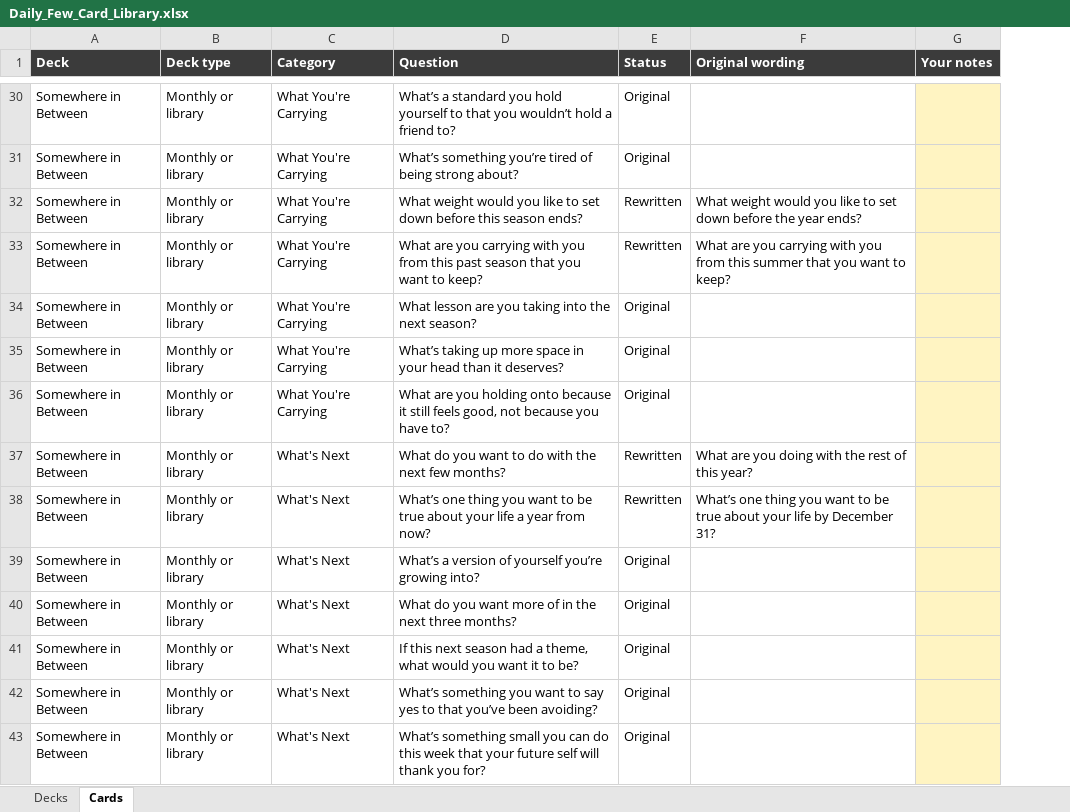
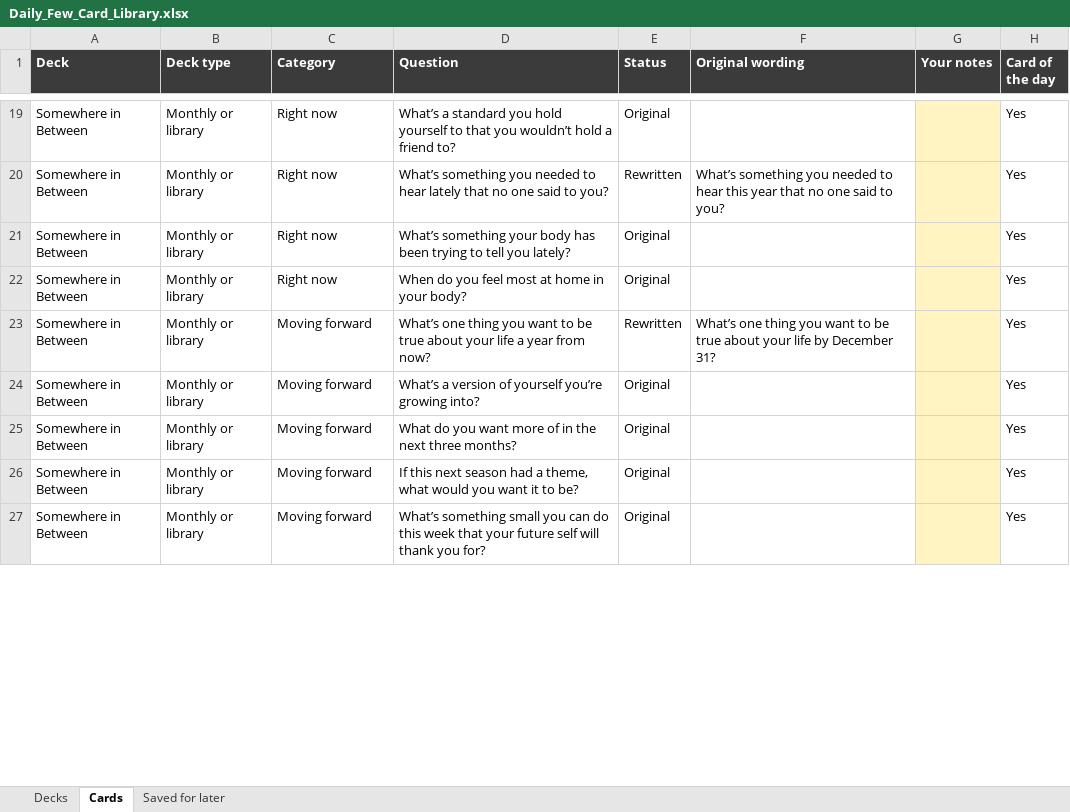
Before and after one commit to rmckeerossi/daily-few-appstore, an Excel workbook: design/Daily_Few_Card_Library.xlsx, sheet Cards, drawn as a sheet; only a part is shown, gaps mark what is left out; values as stored, in another font and other column widths than the file's, no borders; table styles not drawn; removed rows and columns are numbered as before the commit, all else as after; the diff covers the shown part only; the diff names each change by its address in the sheet, - before the commit and + after, or states it on an @@ line.

```diff
--- a/design/Daily_Few_Card_Library.xlsx (sheet Cards)
+++ b/design/Daily_Few_Card_Library.xlsx (sheet Cards)
+sheet tab: Saved for later
+column H (Card of the day), rows 19-27: all Yes
-C19 (Category): What You're Carrying
+C19 (Category): Right now
-row 31: Somewhere in Between | Monthly or library | What You're Carrying | What’s something you’re tired of being strong about? | Original
-C20 (Category): What You're Carrying
+C20 (Category): Right now
-D20 (Question): What weight would you like to set down before this season ends?
+D20 (Question): What’s something you needed to hear lately that no one said to you?
-F20 (Original wording): What weight would you like to set down before the year ends?
+F20 (Original wording): What’s something you needed to hear this year that no one said to you?
-row 33: Somewhere in Between | Monthly or library | What You're Carrying | What are you carrying with you from this past season that you want to keep? | Rewritten | What are you carrying with you from this summer that you want to keep?
-row 34: Somewhere in Between | Monthly or library | What You're Carrying | What lesson are you taking into the next season? | Original
-C21:C22 (Category): What You're Carrying
+C21:C22 (Category): Right now
-D21 (Question): What’s taking up more space in your head than it deserves?
+D21 (Question): What’s something your body has been trying to tell you lately?
-D22 (Question): What are you holding onto because it still feels good, not because you have to?
+D22 (Question): When do you feel most at home in your body?
-row 37: Somewhere in Between | Monthly or library | What's Next | What do you want to do with the next few months? | Rewritten | What are you doing with the rest of this year?
-C23:C26 (Category): What's Next
+C23:C26 (Category): Moving forward
-row 42: Somewhere in Between | Monthly or library | What's Next | What’s something you want to say yes to that you’ve been avoiding? | Original
-C27 (Category): What's Next
+C27 (Category): Moving forward
```
Also changed, not shown: 120 added rows, 38 removed rows, 31 moved rows and 31 edited cells elsewhere in this sheet, sheet Decks, 52 other files.
